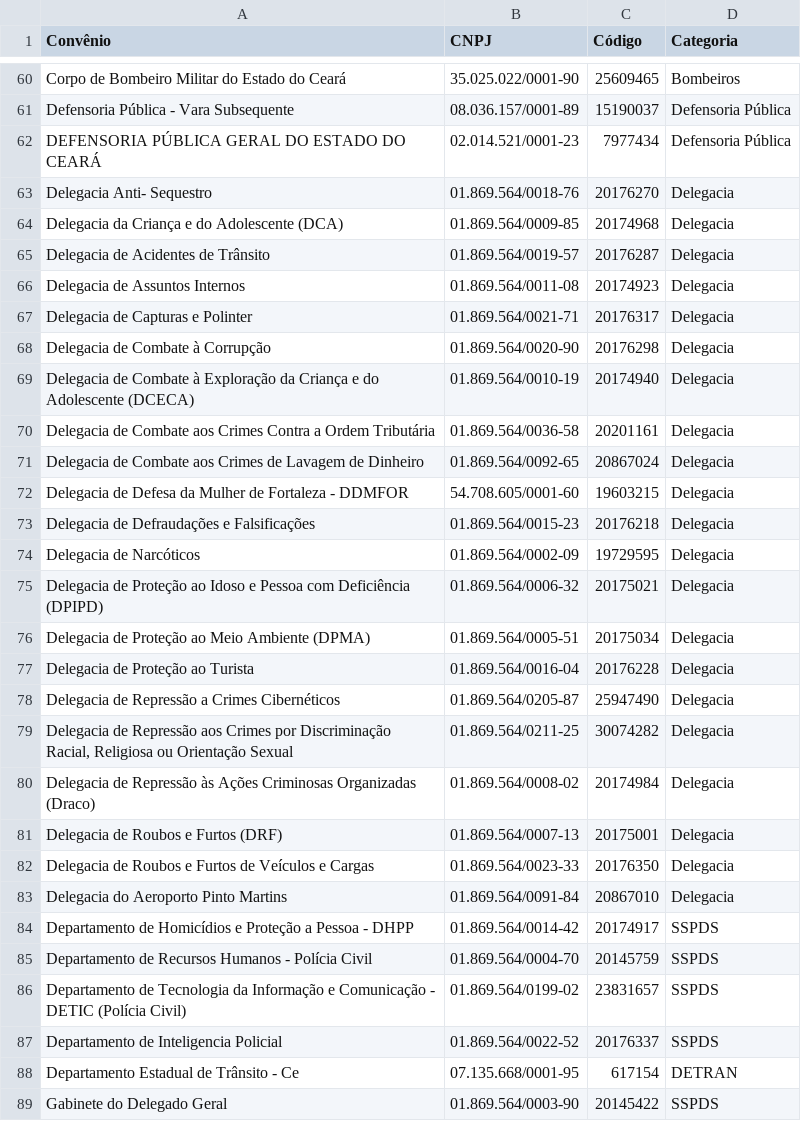
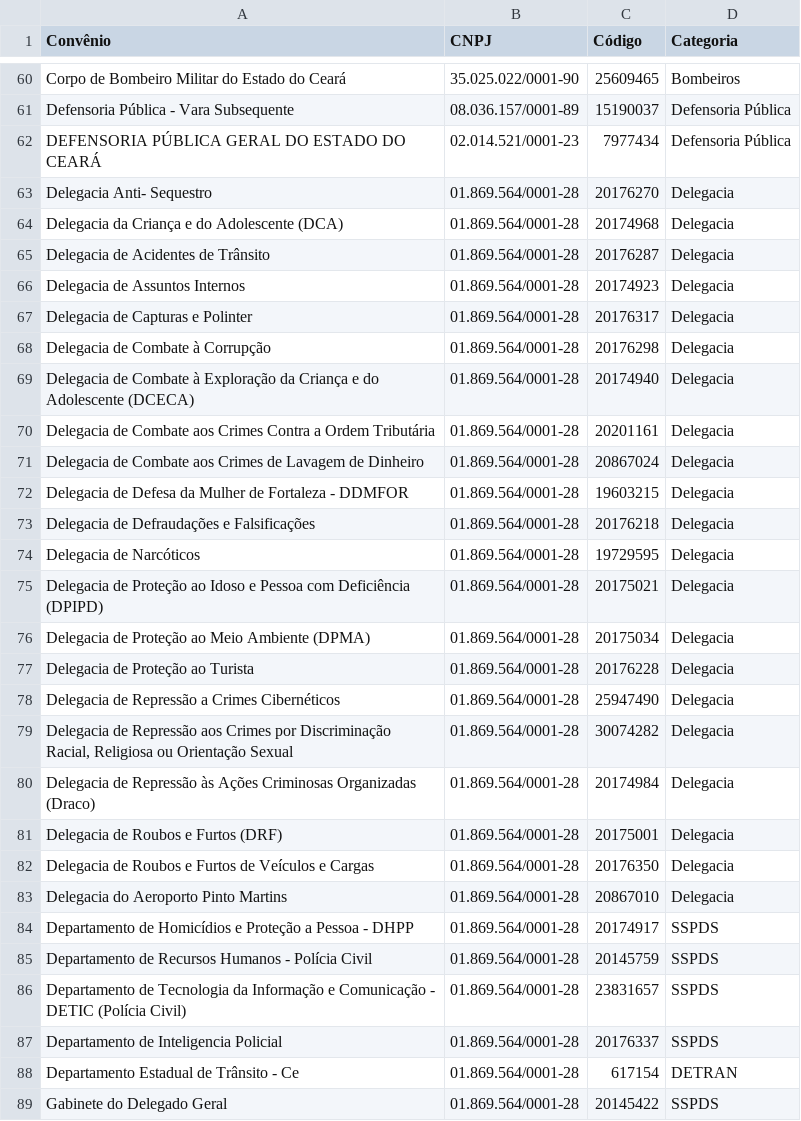
Before and after one commit to barbaraalencard/central-de-consultas, a CSV file: convenios.csv, drawn as a sheet; only a part is shown, gaps mark what is left out; the diff covers the shown part only.

```diff
--- a/convenios.csv
+++ b/convenios.csv
@@ -62,28 +62,28 @@ Defensoria Pública - Vara Subsequente;08.036.157/0001-89;15190037;Defensoria P
 DEFENSORIA PÚBLICA GERAL DO ESTADO DO CEARÁ;02.014.521/0001-23;7977434;Defensoria Pública
-Delegacia Anti- Sequestro;01.869.564/0018-76;20176270;Delegacia
-Delegacia da Criança e do Adolescente (DCA);01.869.564/0009-85;20174968;Delegacia
-Delegacia de Acidentes de Trânsito;01.869.564/0019-57;20176287;Delegacia
-Delegacia de Assuntos Internos;01.869.564/0011-08;20174923;Delegacia
-Delegacia de Capturas e Polinter;01.869.564/0021-71;20176317;Delegacia
-Delegacia de Combate à Corrupção;01.869.564/0020-90;20176298;Delegacia
-Delegacia de Combate à Exploração da Criança e do Adolescente (DCECA);01.869.564/0010-19;20174940;Delegacia
-Delegacia de Combate aos Crimes Contra a Ordem Tributária;01.869.564/0036-58;20201161;Delegacia
-Delegacia de Combate aos Crimes de Lavagem de Dinheiro;01.869.564/0092-65;20867024;Delegacia
-Delegacia de Defesa da Mulher de Fortaleza - DDMFOR;54.708.605/0001-60;19603215;Delegacia
-Delegacia de Defraudações e Falsificações;01.869.564/0015-23;20176218;Delegacia
-Delegacia de Narcóticos;01.869.564/0002-09;19729595;Delegacia
-Delegacia de Proteção ao Idoso e Pessoa com Deficiência (DPIPD);01.869.564/0006-32;20175021;Delegacia
-Delegacia de Proteção ao Meio Ambiente (DPMA);01.869.564/0005-51;20175034;Delegacia
-Delegacia de Proteção ao Turista;01.869.564/0016-04;20176228;Delegacia
-Delegacia de Repressão a Crimes Cibernéticos;01.869.564/0205-87;25947490;Delegacia
-Delegacia de Repressão aos Crimes por Discriminação Racial, Religiosa ou Orientação Sexual;01.869.564/0211-25;30074282;Delegacia
-Delegacia de Repressão às Ações Criminosas Organizadas (Draco);01.869.564/0008-02;20174984;Delegacia
-Delegacia de Roubos e Furtos (DRF);01.869.564/0007-13;20175001;Delegacia
-Delegacia de Roubos e Furtos de Veículos e Cargas;01.869.564/0023-33;20176350;Delegacia
-Delegacia do Aeroporto Pinto Martins;01.869.564/0091-84;20867010;Delegacia
-Departamento de Homicídios e Proteção a Pessoa - DHPP;01.869.564/0014-42;20174917;SSPDS
-Departamento de Recursos Humanos - Polícia Civil;01.869.564/0004-70;20145759;SSPDS
-Departamento de Tecnologia da Informação e Comunicação - DETIC (Polícia Civil);01.869.564/0199-02;23831657;SSPDS
-Departamento de Inteligencia Policial;01.869.564/0022-52;20176337;SSPDS
-Departamento Estadual de Trânsito - Ce;07.135.668/0001-95;617154;DETRAN
-Gabinete do Delegado Geral;01.869.564/0003-90;20145422;SSPDS
+Delegacia Anti- Sequestro;01.869.564/0001-28;20176270;Delegacia
+Delegacia da Criança e do Adolescente (DCA);01.869.564/0001-28;20174968;Delegacia
+Delegacia de Acidentes de Trânsito;01.869.564/0001-28;20176287;Delegacia
+Delegacia de Assuntos Internos;01.869.564/0001-28;20174923;Delegacia
+Delegacia de Capturas e Polinter;01.869.564/0001-28;20176317;Delegacia
+Delegacia de Combate à Corrupção;01.869.564/0001-28;20176298;Delegacia
+Delegacia de Combate à Exploração da Criança e do Adolescente (DCECA);01.869.564/0001-28;20174940;Delegacia
+Delegacia de Combate aos Crimes Contra a Ordem Tributária;01.869.564/0001-28;20201161;Delegacia
+Delegacia de Combate aos Crimes de Lavagem de Dinheiro;01.869.564/0001-28;20867024;Delegacia
+Delegacia de Defesa da Mulher de Fortaleza - DDMFOR;01.869.564/0001-28;19603215;Delegacia
+Delegacia de Defraudações e Falsificações;01.869.564/0001-28;20176218;Delegacia
+Delegacia de Narcóticos;01.869.564/0001-28;19729595;Delegacia
+Delegacia de Proteção ao Idoso e Pessoa com Deficiência (DPIPD);01.869.564/0001-28;20175021;Delegacia
+Delegacia de Proteção ao Meio Ambiente (DPMA);01.869.564/0001-28;20175034;Delegacia
+Delegacia de Proteção ao Turista;01.869.564/0001-28;20176228;Delegacia
+Delegacia de Repressão a Crimes Cibernéticos;01.869.564/0001-28;25947490;Delegacia
+Delegacia de Repressão aos Crimes por Discriminação Racial, Religiosa ou Orientação Sexual;01.869.564/0001-28;30074282;Delegacia
+Delegacia de Repressão às Ações Criminosas Organizadas (Draco);01.869.564/0001-28;20174984;Delegacia
+Delegacia de Roubos e Furtos (DRF);01.869.564/0001-28;20175001;Delegacia
+Delegacia de Roubos e Furtos de Veículos e Cargas;01.869.564/0001-28;20176350;Delegacia
+Delegacia do Aeroporto Pinto Martins;01.869.564/0001-28;20867010;Delegacia
+Departamento de Homicídios e Proteção a Pessoa - DHPP;01.869.564/0001-28;20174917;SSPDS
+Departamento de Recursos Humanos - Polícia Civil;01.869.564/0001-28;20145759;SSPDS
+Departamento de Tecnologia da Informação e Comunicação - DETIC (Polícia Civil);01.869.564/0001-28;23831657;SSPDS
+Departamento de Inteligencia Policial;01.869.564/0001-28;20176337;SSPDS
+Departamento Estadual de Trânsito - Ce;01.869.564/0001-28;617154;DETRAN
+Gabinete do Delegado Geral;01.869.564/0001-28;20145422;SSPDS
```
Also changed, not shown: 88 edited cells elsewhere in this file.
